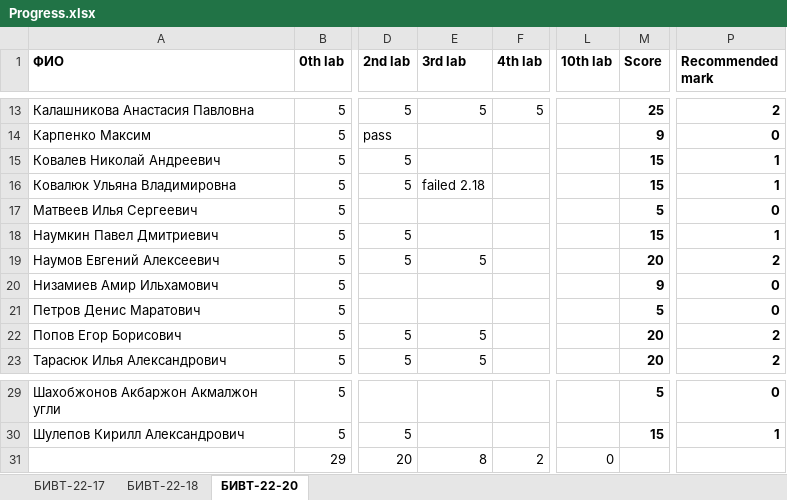
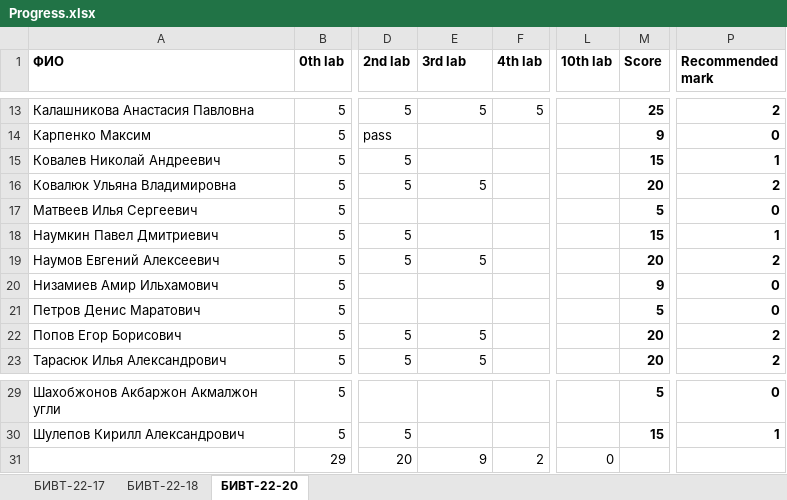
Before and after one commit to NemirovichMark/1st_Lesson, an Excel workbook: Progress.xlsx, sheet БИВТ-22-20, drawn as a sheet; only a part is shown, gaps mark what is left out; values as stored, in another font and other column widths than the file's, no borders; conditional formats not drawn; the diff names each change by its address in the sheet, - before the commit and + after, or states it on an @@ line.

Commit message:
Add files via upload

```diff
--- a/Progress.xlsx (sheet БИВТ-22-20)
+++ b/Progress.xlsx (sheet БИВТ-22-20)
-E16 (3rd lab): failed 2.18
+E16 (3rd lab): 5
-M16 (Score): 15
+M16 (Score): 20
-P16 (Recommended mark): 1
+P16 (Recommended mark): 2
-E31 (3rd lab): 8
+E31 (3rd lab): 9
```
Also changed, not shown: sheet БИВТ-22-17.
